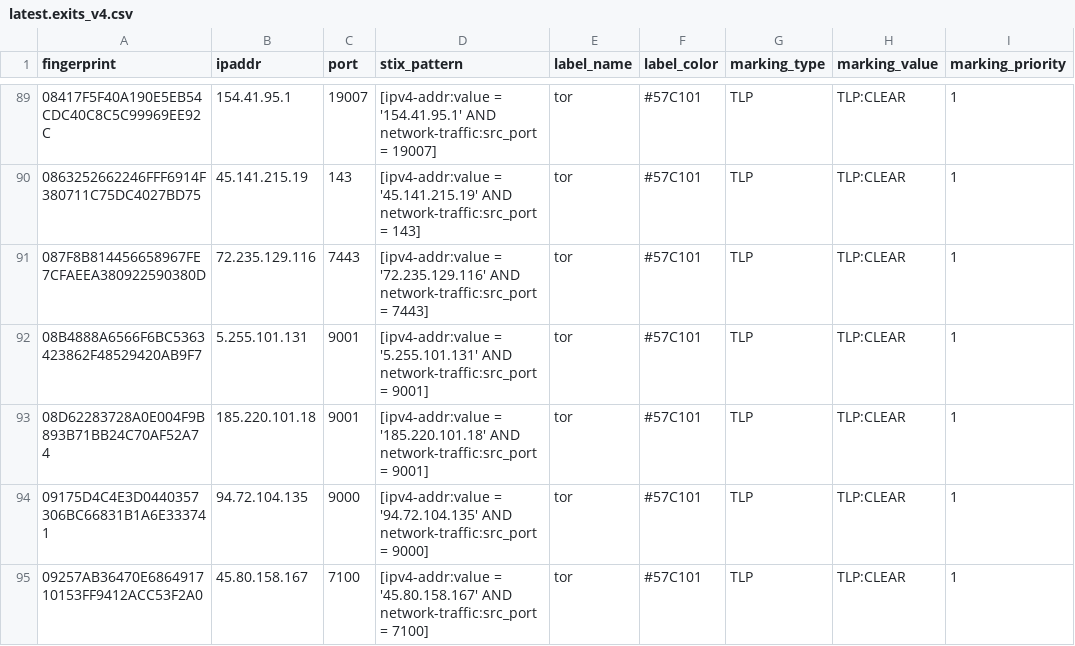
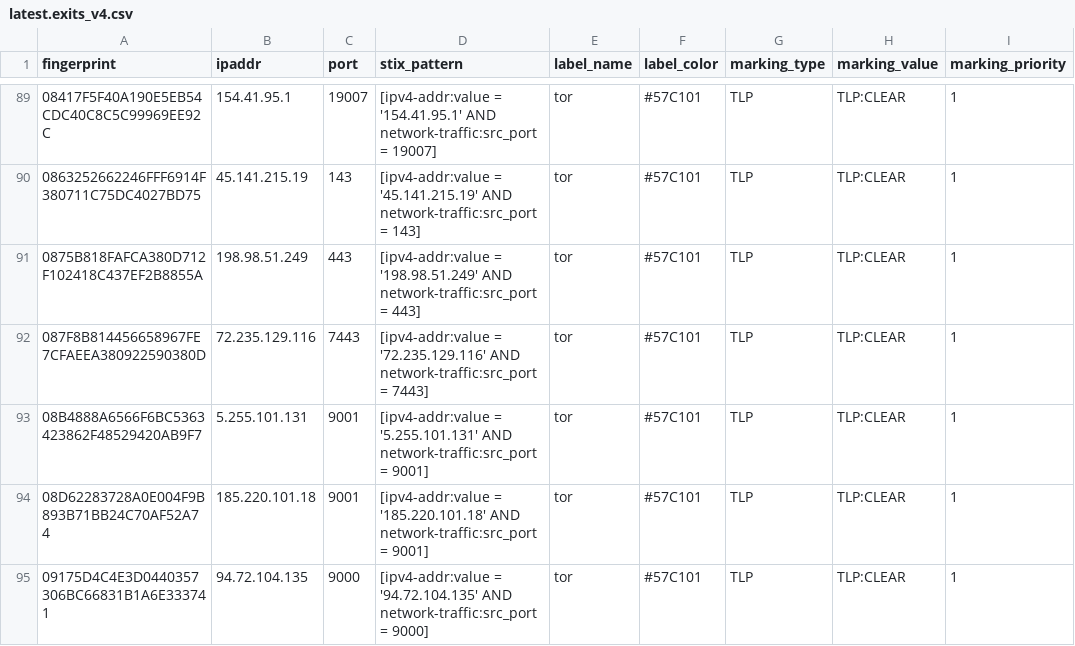
Before and after one commit to DreadFog/tor_csv_feed_opencti, a CSV file: latest.exits_v4.csv, drawn as a sheet; only a part is shown, gaps mark what is left out; the shorter side is filled out with more unchanged rows; the diff covers the shown part only.

```diff
--- a/latest.exits_v4.csv
+++ b/latest.exits_v4.csv
@@ -90,2 +90,3 @@ fingerprint,ipaddr,port,stix_pattern,label_name,label_color,marking_type,marking
 0863252662246FFF6914F380711C75DC4027BD75,45.141.215.19,143,[ipv4-addr:value = '45.141.215.19' AND network-traffic:src_port = 143],tor,#57C101,TLP,TLP:CLEAR,1
+0875B818FAFCA380D712F102418C437EF2B8855A,198.98.51.249,443,[ipv4-addr:value = '198.98.51.249' AND network-traffic:src_port = 443],tor,#57C101,TLP,TLP:CLEAR,1
 087F8B814456658967FE7CFAEEA380922590380D,72.235.129.116,7443,[ipv4-addr:value = '72.235.129.116' AND network-traffic:src_port = 7443],tor,#57C101,TLP,TLP:CLEAR,1
```
Also changed, not shown: 9 added rows and 3 removed rows elsewhere in this file, latest.all_v6.csv, latest.exits_v6.csv, 3 other files.
